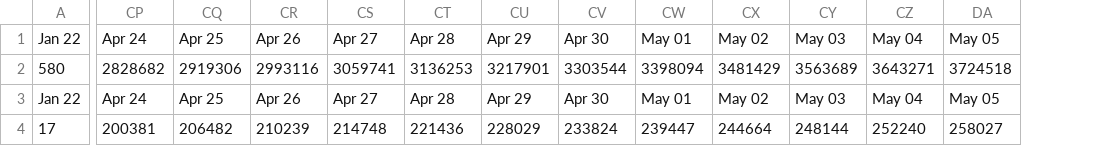
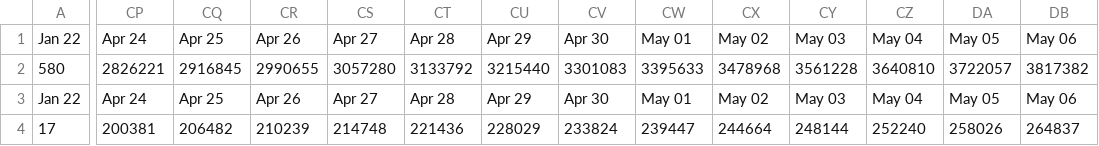
Before and after one commit to hemantaduwarah1/data, a CSV file: bar_data.csv, drawn as a sheet; only a part is shown, gaps mark what is left out; the diff names each change by its address in the sheet, - before the commit and + after, or states it on an @@ line.

```diff
--- a/bar_data.csv
+++ b/bar_data.csv
+column DB, rows 1-4: May 06 | 3817382 | May 06 | 264837
-CP2: 2828682
+CP2: 2826221
-CQ2: 2919306
+CQ2: 2916845
-CR2: 2993116
+CR2: 2990655
-CS2: 3059741
+CS2: 3057280
-CT2: 3136253
+CT2: 3133792
-CU2: 3217901
+CU2: 3215440
-CV2: 3303544
+CV2: 3301083
-CW2: 3398094
+CW2: 3395633
-CX2: 3481429
+CX2: 3478968
-CY2: 3563689
+CY2: 3561228
-CZ2: 3643271
+CZ2: 3640810
-DA2: 3724518
+DA2: 3722057
-DA4: 258027
+DA4: 258026
```
Also changed, not shown: data.csv.
